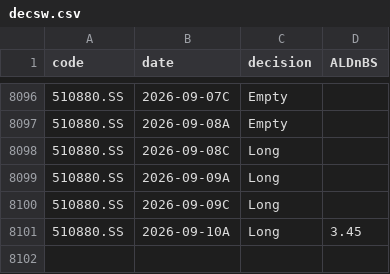
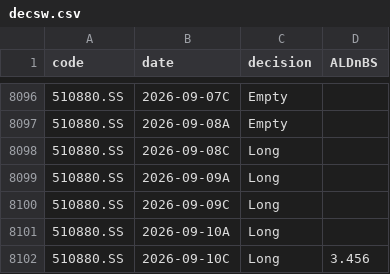
Before and after one commit to dof-studio/DivETF1X, a CSV file: decsw.csv, drawn as a sheet; only a part is shown, gaps mark what is left out.

```diff
--- a/decsw.csv
+++ b/decsw.csv
@@ -8100,2 +8100,3 @@
 510880.SS,2026-09-09C,Long,
-510880.SS,2026-09-10A,Long,3.45
+510880.SS,2026-09-10A,Long,
+510880.SS,2026-09-10C,Long,3.456
```
Also changed, not shown: metrics.csv, wdata.csv, 1 other file.
